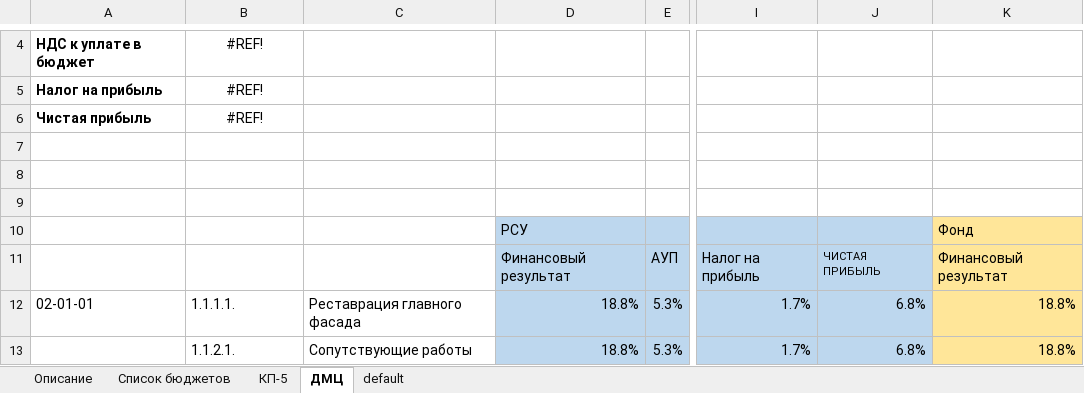
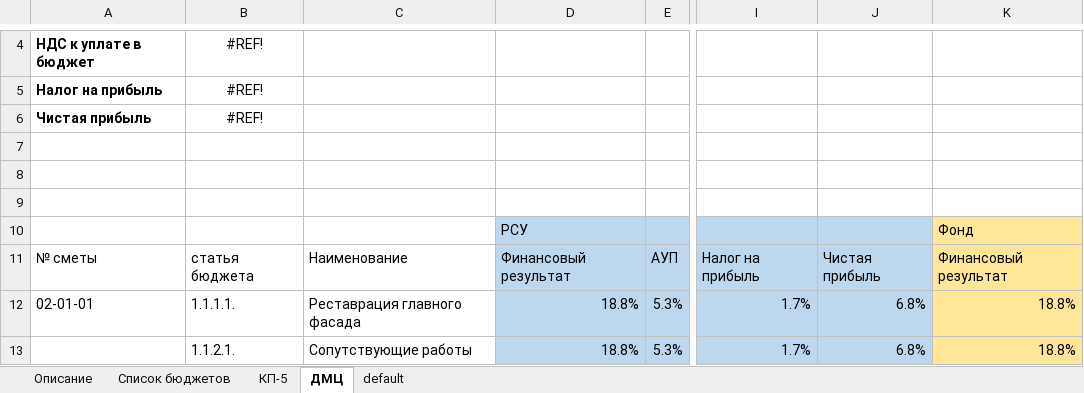
Before and after one commit to Taymir/xls-smeta, an Excel workbook: SmetaTransform.xlsm, sheet ДМЦ, drawn as a sheet; only a part is shown, gaps mark what is left out; values as stored, in another font and other column widths than the file's, no borders; the diff names each change by its address in the sheet, - before the commit and + after, or states it on an @@ line.

```diff
--- a/SmetaTransform.xlsm (sheet ДМЦ)
+++ b/SmetaTransform.xlsm (sheet ДМЦ)
-A11: (empty)
+A11: № сметы
-B11: (empty)
+B11: статья бюджета
-C11: (empty)
+C11: Наименование
-J11: ЧИСТАЯ ПРИБЫЛЬ
+J11: Чистая прибыль
@@ J11 text size: larger @@
```
Also changed, not shown: sheet КП-5, sheet Список бюджетов, 5 other files.
